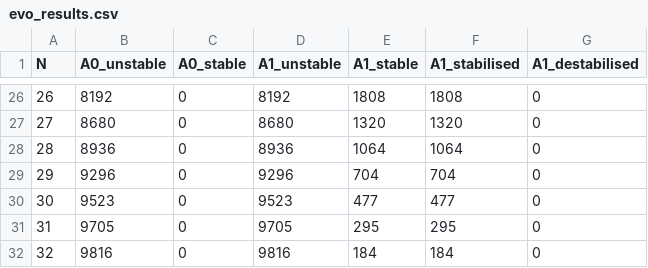
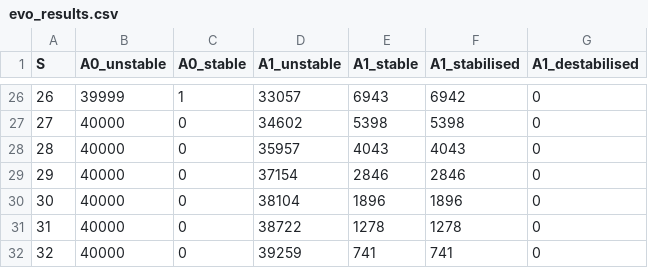
Before and after one commit to bradduthie/RandomMatrixStability, a CSV file: vignettes/sim_results/evolved/evo_results.csv, drawn as a sheet; only a part is shown, gaps mark what is left out; the diff covers the shown part only.

```diff
--- a/vignettes/sim_results/evolved/evo_results.csv
+++ b/vignettes/sim_results/evolved/evo_results.csv
@@ -1 +1 @@
-N,A0_unstable,A0_stable,A1_unstable,A1_stable,A1_stabilised,A1_destabilised
+S,A0_unstable,A0_stable,A1_unstable,A1_stable,A1_stabilised,A1_destabilised
@@ -26,7 +26,7 @@ N,A0_unstable,A0_stable,A1_unstable,A1_stable,A1_stabilised,A1_destabilised
-26,8192,0,8192,1808,1808,0
-27,8680,0,8680,1320,1320,0
-28,8936,0,8936,1064,1064,0
-29,9296,0,9296,704,704,0
-30,9523,0,9523,477,477,0
-31,9705,0,9705,295,295,0
-32,9816,0,9816,184,184,0
+26,39999,1,33057,6943,6942,0
+27,40000,0,34602,5398,5398,0
+28,40000,0,35957,4043,4043,0
+29,40000,0,37154,2846,2846,0
+30,40000,0,38104,1896,1896,0
+31,40000,0,38722,1278,1278,0
+32,40000,0,39259,741,741,0
```
Also changed, not shown: 155 edited cells elsewhere in this file, 38 other files.
